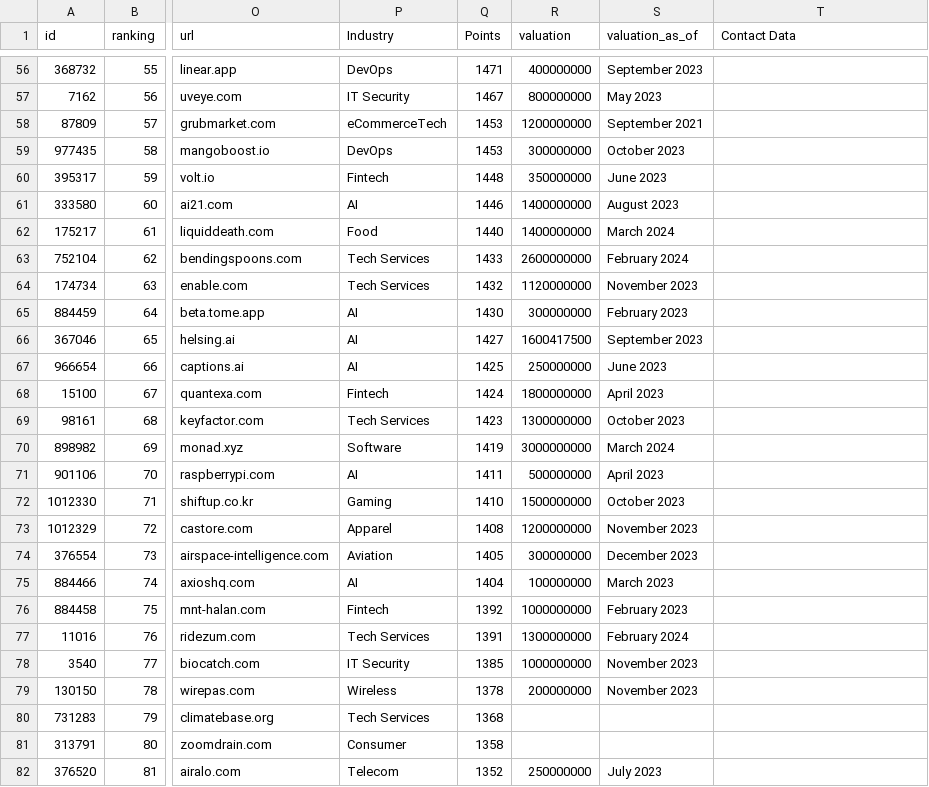
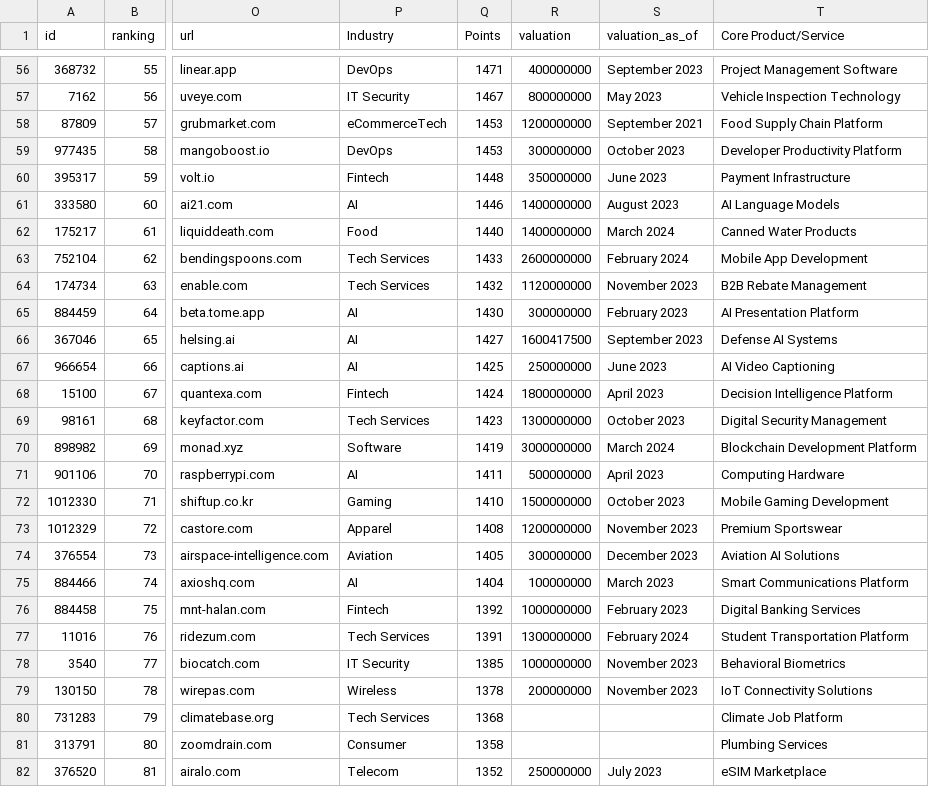
Before and after one commit to missionfission/business_clones, a CSV file: export.csv, drawn as a sheet; only a part is shown, gaps mark what is left out; the diff covers the shown part only; the diff names each change by its address in the sheet, - before the commit and + after, or states it on an @@ line.

```diff
--- a/export.csv
+++ b/export.csv
-T1: Contact Data
+T1: Core Product/Service
-T56 (Core Product/Service): (empty)
+T56 (Core Product/Service): Project Management Software
-T57 (Core Product/Service): (empty)
+T57 (Core Product/Service): Vehicle Inspection Technology
-T58 (Core Product/Service): (empty)
+T58 (Core Product/Service): Food Supply Chain Platform
-T59 (Core Product/Service): (empty)
+T59 (Core Product/Service): Developer Productivity Platform
-T60 (Core Product/Service): (empty)
+T60 (Core Product/Service): Payment Infrastructure
-T61 (Core Product/Service): (empty)
+T61 (Core Product/Service): AI Language Models
-T62 (Core Product/Service): (empty)
+T62 (Core Product/Service): Canned Water Products
-T63 (Core Product/Service): (empty)
+T63 (Core Product/Service): Mobile App Development
-T64 (Core Product/Service): (empty)
+T64 (Core Product/Service): B2B Rebate Management
-T65 (Core Product/Service): (empty)
+T65 (Core Product/Service): AI Presentation Platform
-T66 (Core Product/Service): (empty)
+T66 (Core Product/Service): Defense AI Systems
-T67 (Core Product/Service): (empty)
+T67 (Core Product/Service): AI Video Captioning
-T68 (Core Product/Service): (empty)
+T68 (Core Product/Service): Decision Intelligence Platform
-T69 (Core Product/Service): (empty)
+T69 (Core Product/Service): Digital Security Management
-T70 (Core Product/Service): (empty)
+T70 (Core Product/Service): Blockchain Development Platform
-T71 (Core Product/Service): (empty)
+T71 (Core Product/Service): Computing Hardware
-T72 (Core Product/Service): (empty)
+T72 (Core Product/Service): Mobile Gaming Development
-T73 (Core Product/Service): (empty)
+T73 (Core Product/Service): Premium Sportswear
-T74 (Core Product/Service): (empty)
+T74 (Core Product/Service): Aviation AI Solutions
-T75 (Core Product/Service): (empty)
+T75 (Core Product/Service): Smart Communications Platform
-T76 (Core Product/Service): (empty)
+T76 (Core Product/Service): Digital Banking Services
-T77 (Core Product/Service): (empty)
+T77 (Core Product/Service): Student Transportation Platform
-T78 (Core Product/Service): (empty)
+T78 (Core Product/Service): Behavioral Biometrics
-T79 (Core Product/Service): (empty)
+T79 (Core Product/Service): IoT Connectivity Solutions
-T80 (Core Product/Service): (empty)
+T80 (Core Product/Service): Climate Job Platform
-T81 (Core Product/Service): (empty)
+T81 (Core Product/Service): Plumbing Services
-T82 (Core Product/Service): (empty)
+T82 (Core Product/Service): eSIM Marketplace
```
Also changed, not shown: 130 edited cells elsewhere in this file.
